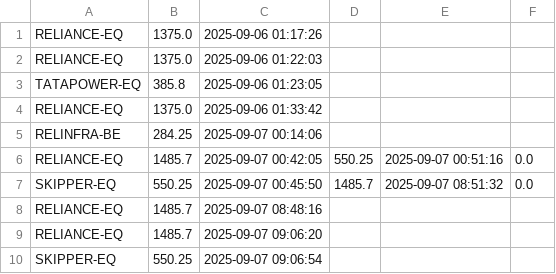
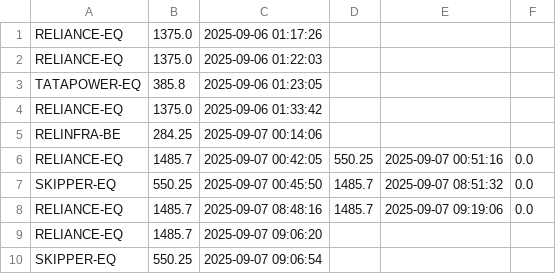
Before and after one commit to kratikdebdocumentation-max/Order_Executor2, a CSV file: trade_log.csv, drawn as a sheet.

```diff
--- a/trade_log.csv
+++ b/trade_log.csv
@@ -7,3 +7,3 @@ RELIANCE-EQ,1485.7,2025-09-07 00:42:05,550.25,2025-09-07 00:51:16,0.0
 SKIPPER-EQ,550.25,2025-09-07 00:45:50,1485.7,2025-09-07 08:51:32,0.0
-RELIANCE-EQ,1485.7,2025-09-07 08:48:16,,,
+RELIANCE-EQ,1485.7,2025-09-07 08:48:16,1485.7,2025-09-07 09:19:06,0.0
 RELIANCE-EQ,1485.7,2025-09-07 09:06:20,,,
```
Also changed, not shown: 1 other file.
